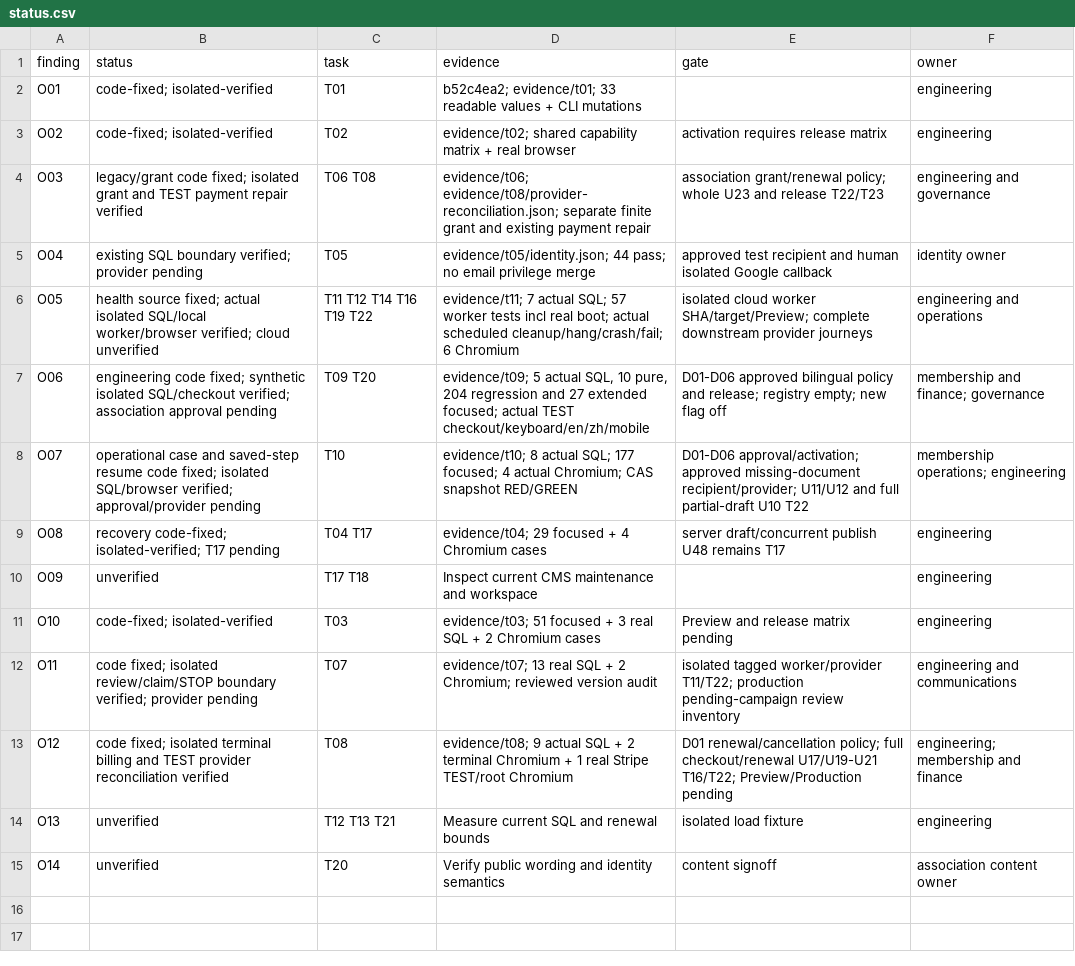
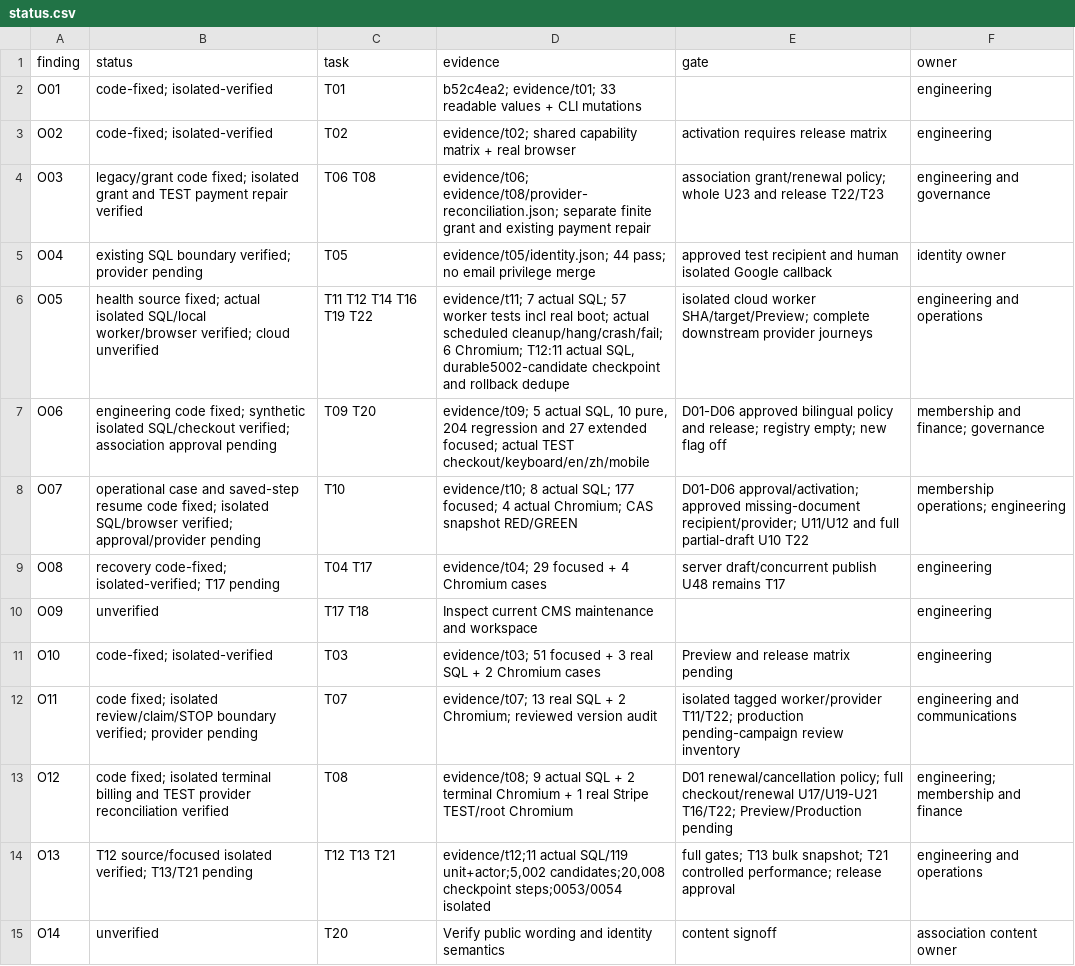
Before and after one commit to YNWAforever/hkwtia, a CSV file: docs/audits/hkwtia-2026-10-01-remediation/status.csv, drawn as a sheet.

```diff
--- a/docs/audits/hkwtia-2026-10-01-remediation/status.csv
+++ b/docs/audits/hkwtia-2026-10-01-remediation/status.csv
@@ -5,3 +5,3 @@
 "O04","existing SQL boundary verified; provider pending","T05","evidence/t05/identity.json; 44 pass; no email privilege merge","approved test recipient and human isolated Google callback","identity owner"
-"O05","health source fixed; actual isolated SQL/local worker/browser verified; cloud unverified","T11 T12 T14 T16 T19 T22","evidence/t11; 7 actual SQL; 57 worker tests incl real boot; actual scheduled cleanup/hang/crash/fail; 6 Chromium","isolated cloud worker SHA/target/Preview; complete downstream provider journeys","engineering and operations"
+"O05","health source fixed; actual isolated SQL/local worker/browser verified; cloud unverified","T11 T12 T14 T16 T19 T22","evidence/t11; 7 actual SQL; 57 worker tests incl real boot; actual scheduled cleanup/hang/crash/fail; 6 Chromium; T12:11 actual SQL, durable5002-candidate checkpoint and rollback dedupe","isolated cloud worker SHA/target/Preview; complete downstream provider journeys","engineering and operations"
 "O06","engineering code fixed; synthetic isolated SQL/checkout verified; association approval pending","T09 T20","evidence/t09; 5 actual SQL, 10 pure, 204 regression and 27 extended focused; actual TEST checkout/keyboard/en/zh/mobile","D01-D06 approved bilingual policy and release; registry empty; new flag off","membership and finance; governance"
@@ -13,3 +13,3 @@
 "O12","code fixed; isolated terminal billing and TEST provider reconciliation verified","T08","evidence/t08; 9 actual SQL + 2 terminal Chromium + 1 real Stripe TEST/root Chromium","D01 renewal/cancellation policy; full checkout/renewal U17/U19-U21 T16/T22; Preview/Production pending","engineering; membership and finance"
-"O13","unverified","T12 T13 T21","Measure current SQL and renewal bounds","isolated load fixture","engineering"
+"O13","T12 source/focused isolated verified; T13/T21 pending","T12 T13 T21","evidence/t12;11 actual SQL/119 unit+actor;5,002 candidates;20,008 checkpoint steps;0053/0054 isolated","full gates; T13 bulk snapshot; T21 controlled performance; release approval","engineering and operations"
 "O14","unverified","T20","Verify public wording and identity semantics","content signoff","association content owner"
```
Also changed, not shown: docs/audits/hkwtia-2026-10-01-remediation/acceptance.csv, 22 other files.
